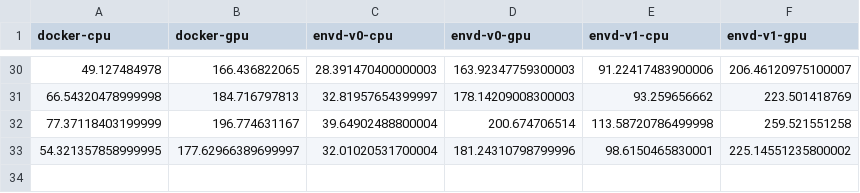
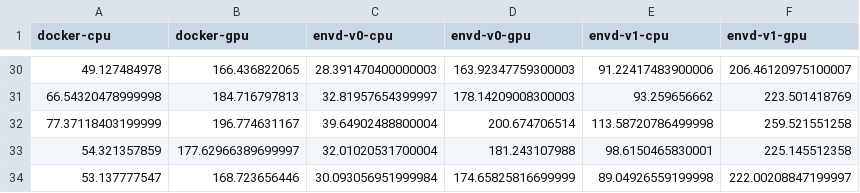
Before and after one commit to kemingy/envd-nightly, a CSV file: data.csv, drawn as a sheet; only a part is shown, gaps mark what is left out.

Commit message:
CI: update benchmark data and image
Signed-off-by: github-actions-bot <github-actions-bot@users.noreply.github.com>

```diff
--- a/data.csv
+++ b/data.csv
@@ -32,2 +32,3 @@ docker-cpu,docker-gpu,envd-v0-cpu,envd-v0-gpu,envd-v1-cpu,envd-v1-gpu
 77.37118403199999,196.774631167,39.64902488800004,200.674706514,113.58720786499998,259.521551258
-54.321357858999995,177.62966389699997,32.01020531700004,181.24310798799996,98.6150465830001,225.14551235800002
+54.321357859,177.62966389699997,32.01020531700004,181.243107988,98.6150465830001,225.145512358
+53.137777547,168.723656446,30.093056951999984,174.65825816699999,89.04926559199998,222.00208847199997
```
Also changed, not shown: 1 other file.
